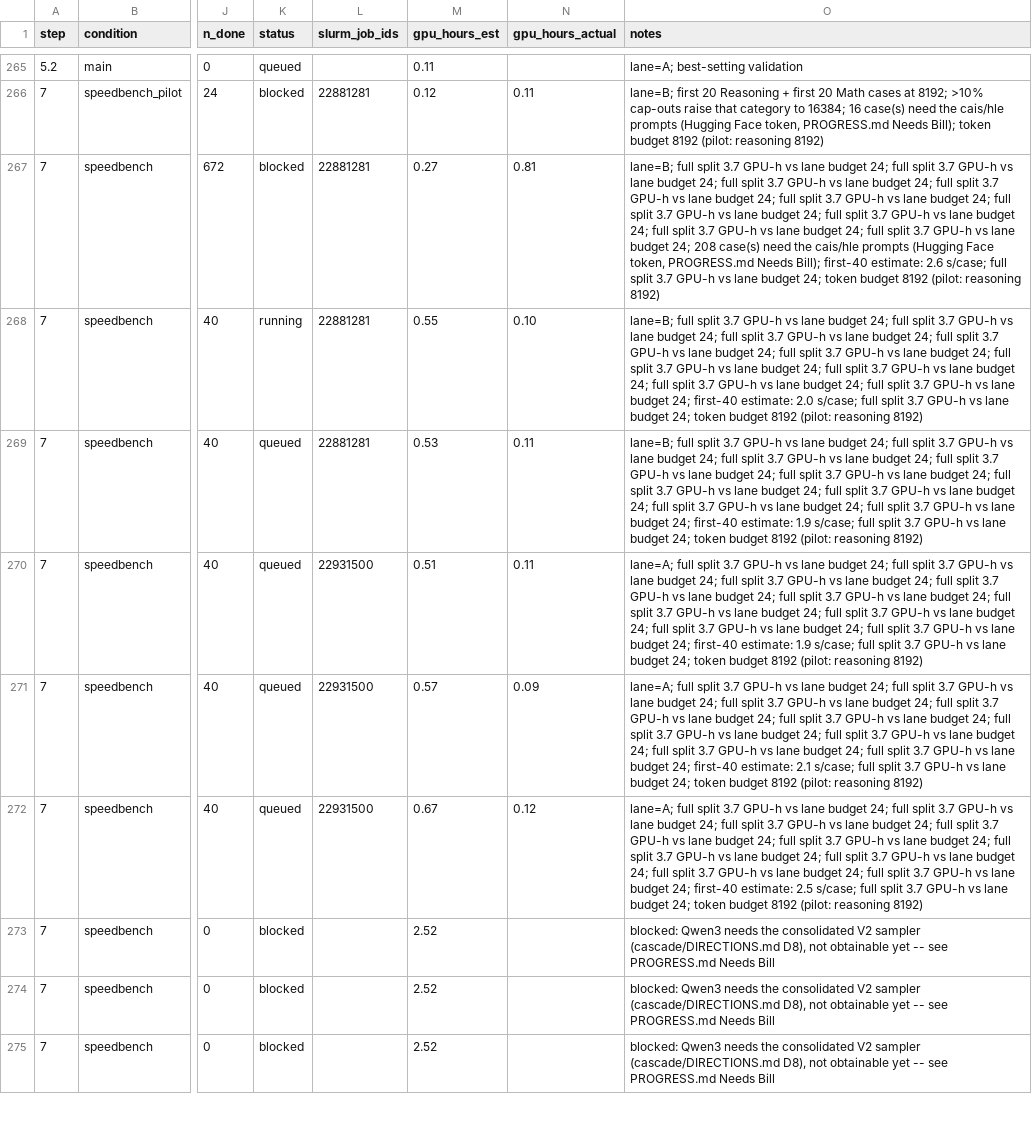
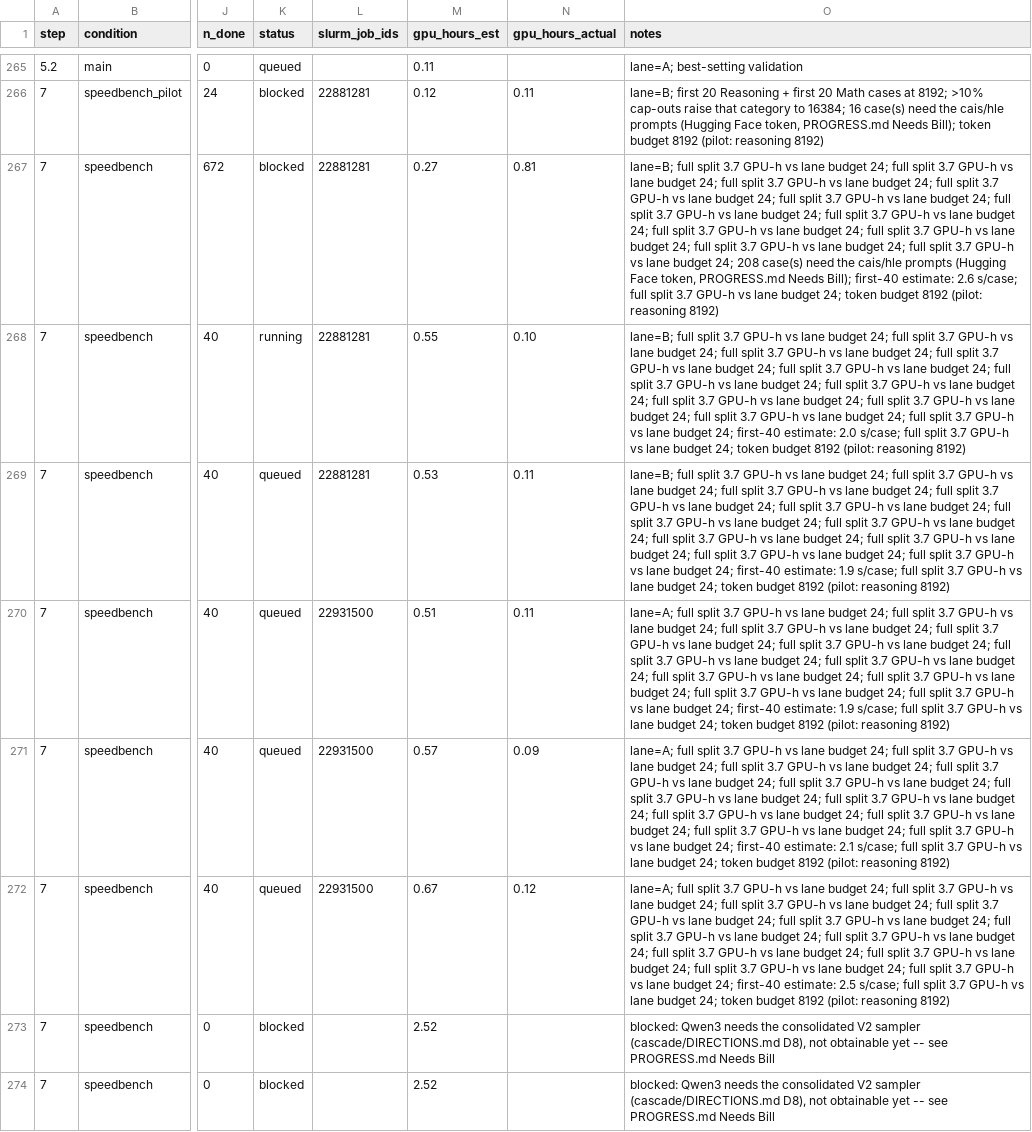
Before and after one commit to billxby/lossy-token-eff, a CSV file: campaign/addendum/manifest.csv, drawn as a sheet; only a part is shown, gaps mark what is left out; the shorter side is filled out with more unchanged rows; the diff names each change by its address in the sheet, - before the commit and + after, or states it on an @@ line.

```diff
--- a/campaign/addendum/manifest.csv
+++ b/campaign/addendum/manifest.csv
-O267 (notes): …budget 24; 208 case(s)…
+O267 (notes): …budget 24; full split 3.7 GPU-h vs lane budget 24; full split 3.7 GPU-h vs lane budget 24; 208 case(s)…
-O268 (notes): …budget 24; first-40 estimate:…
+O268 (notes): …budget 24; full split 3.7 GPU-h vs lane budget 24; full split 3.7 GPU-h vs lane budget 24; first-40 estimate:…
-O269 (notes): …budget 24; first-40 estimate:…
+O269 (notes): …budget 24; full split 3.7 GPU-h vs lane budget 24; full split 3.7 GPU-h vs lane budget 24; first-40 estimate:…
-O270 (notes): …budget 24; first-40 estimate:…
+O270 (notes): …budget 24; full split 3.7 GPU-h vs lane budget 24; full split 3.7 GPU-h vs lane budget 24; first-40 estimate:…
-O271 (notes): …budget 24; first-40 estimate:…
+O271 (notes): …budget 24; full split 3.7 GPU-h vs lane budget 24; full split 3.7 GPU-h vs lane budget 24; first-40 estimate:…
-O272 (notes): …budget 24; first-40 estimate:…
+O272 (notes): …budget 24; full split 3.7 GPU-h vs lane budget 24; full split 3.7 GPU-h vs lane budget 24; first-40 estimate:…
```
Also changed, not shown: 2 other files.
